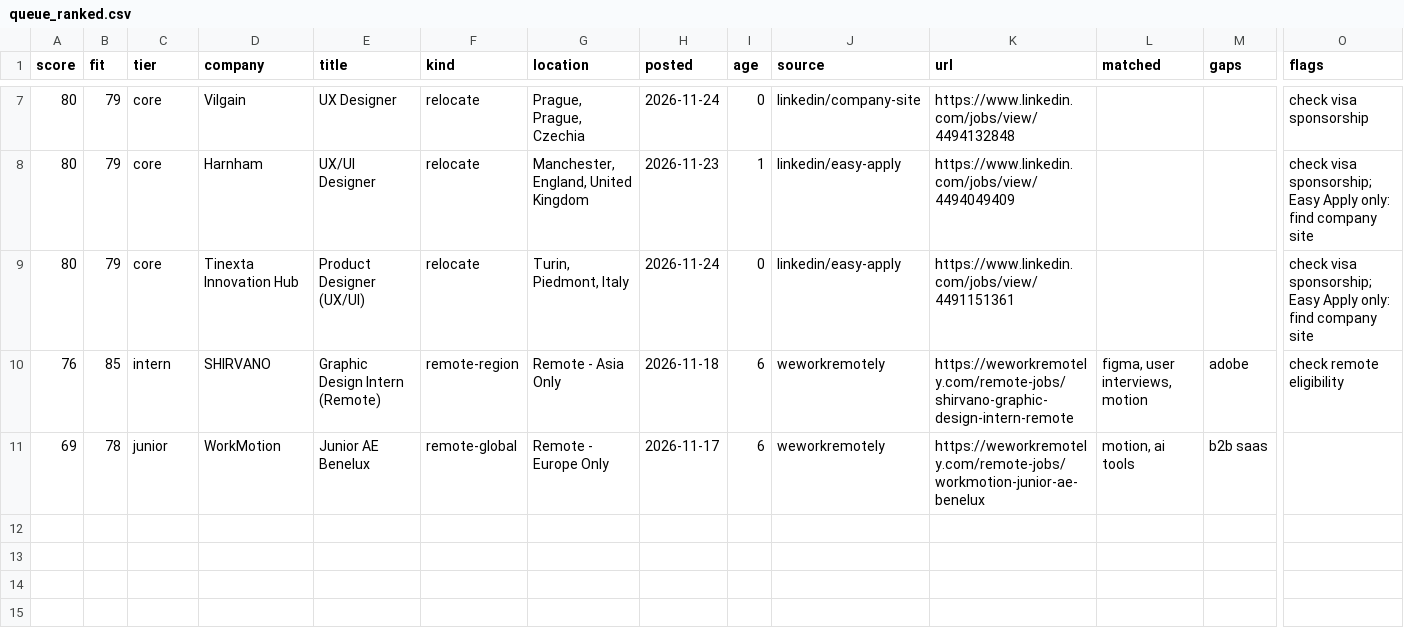
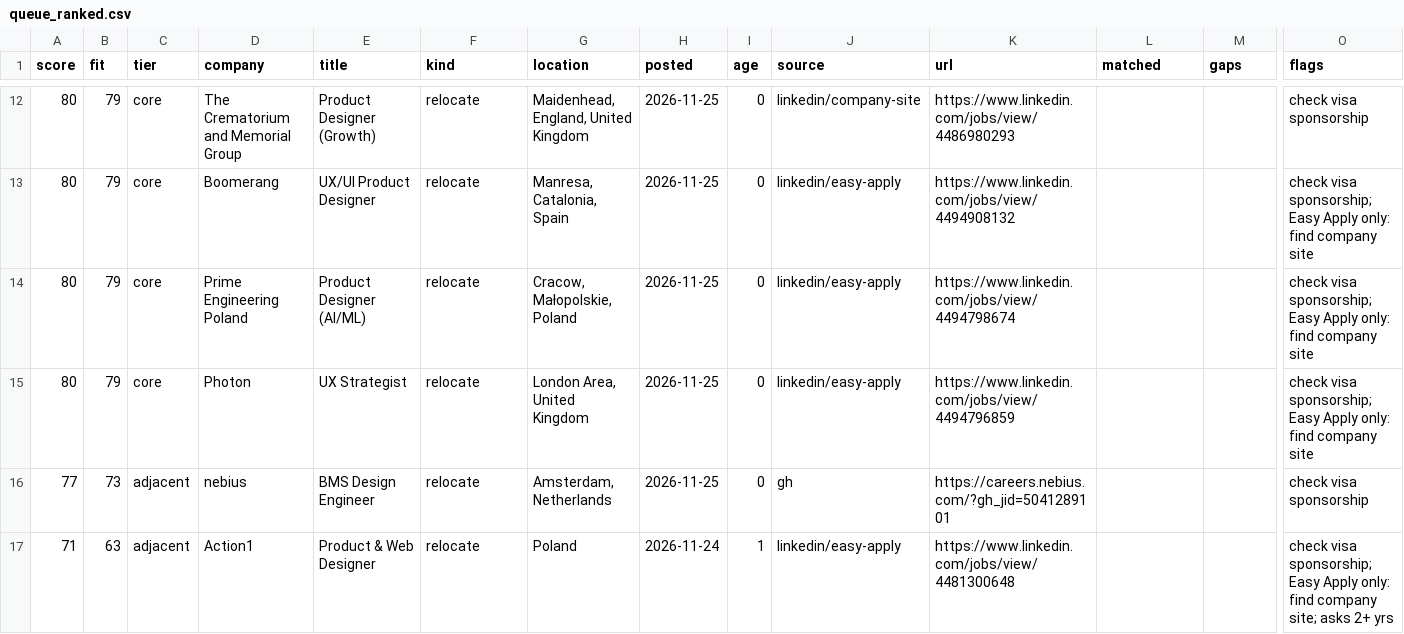
Before and after one commit to MelodicBlue/mjolnir, a CSV file: state/queue_ranked.csv, drawn as a sheet; only a part is shown, gaps mark what is left out; removed rows and columns are numbered as before the commit, all else as after; rows hold the shown columns only; the diff covers the shown part only; the diff names each change by its address in the sheet, - before the commit and + after, or states it on an @@ line.

```diff
--- a/state/queue_ranked.csv
+++ b/state/queue_ranked.csv
-D12 (company): Vilgain
+D12 (company): The Crematorium and Memorial Group
-E12 (title): UX Designer
+E12 (title): Product Designer (Growth)
-G12 (location): Prague, Prague, Czechia
+G12 (location): Maidenhead, England, United Kingdom
-H12 (posted): 2026-11-24
+H12 (posted): 2026-11-25
-K12 (url): https://www.linkedin.com/jobs/view/4494132848
+K12 (url): https://www.linkedin.com/jobs/view/4486980293
-D13 (company): Harnham
+D13 (company): Boomerang
-E13 (title): UX/UI Designer
+E13 (title): UX/UI Product Designer
-G13 (location): Manchester, England, United Kingdom
+G13 (location): Manresa, Catalonia, Spain
-H13 (posted): 2026-11-23
+H13 (posted): 2026-11-25
-I13 (age): 1
+I13 (age): 0
-K13 (url): https://www.linkedin.com/jobs/view/4494049409
+K13 (url): https://www.linkedin.com/jobs/view/4494908132
-D14 (company): Tinexta Innovation Hub
+D14 (company): Prime Engineering Poland
-E14 (title): Product Designer (UX/UI)
+E14 (title): Product Designer (AI/ML)
-G14 (location): Turin, Piedmont, Italy
+G14 (location): Cracow, Małopolskie, Poland
-H14 (posted): 2026-11-24
+H14 (posted): 2026-11-25
-K14 (url): https://www.linkedin.com/jobs/view/4491151361
+K14 (url): https://www.linkedin.com/jobs/view/4494798674
-row 10: 76 | 85 | intern | SHIRVANO | Graphic Design Intern (Remote) | remote-region | Remote - Asia Only | 2026-11-18 | 6 | weworkremotely | https://weworkremotely.com/remote-jobs/shirvano-graphic-design-intern-remote | figma, user interviews, motion | adobe | check remote eligibility
-row 11: 69 | 78 | junior | WorkMotion | Junior AE Benelux | remote-global | Remote - Europe Only | 2026-11-17 | 6 | weworkremotely | https://weworkremotely.com/remote-jobs/workmotion-junior-ae-benelux | motion, ai tools | b2b saas
+row 15: 80 | 79 | core | Photon | UX Strategist | relocate | London Area, United Kingdom | 2026-11-25 | 0 | linkedin/easy-apply | https://www.linkedin.com/jobs/view/4494796859 |  |  | check visa sponsorship; Easy Apply only: find company site
+row 16: 77 | 73 | adjacent | nebius | BMS Design Engineer | relocate | Amsterdam, Netherlands | 2026-11-25 | 0 | gh | https://careers.nebius.com/?gh_jid=5041289101 |  |  | check visa sponsorship
+row 17: 71 | 63 | adjacent | Action1 | Product & Web Designer | relocate | Poland | 2026-11-24 | 1 | linkedin/easy-apply | https://www.linkedin.com/jobs/view/4481300648 |  |  | check visa sponsorship; Easy Apply only: find company site; asks 2+ yrs
```
Also changed, not shown: 6 added rows, 1 removed row and 22 edited cells elsewhere in this file, 7 other files.
